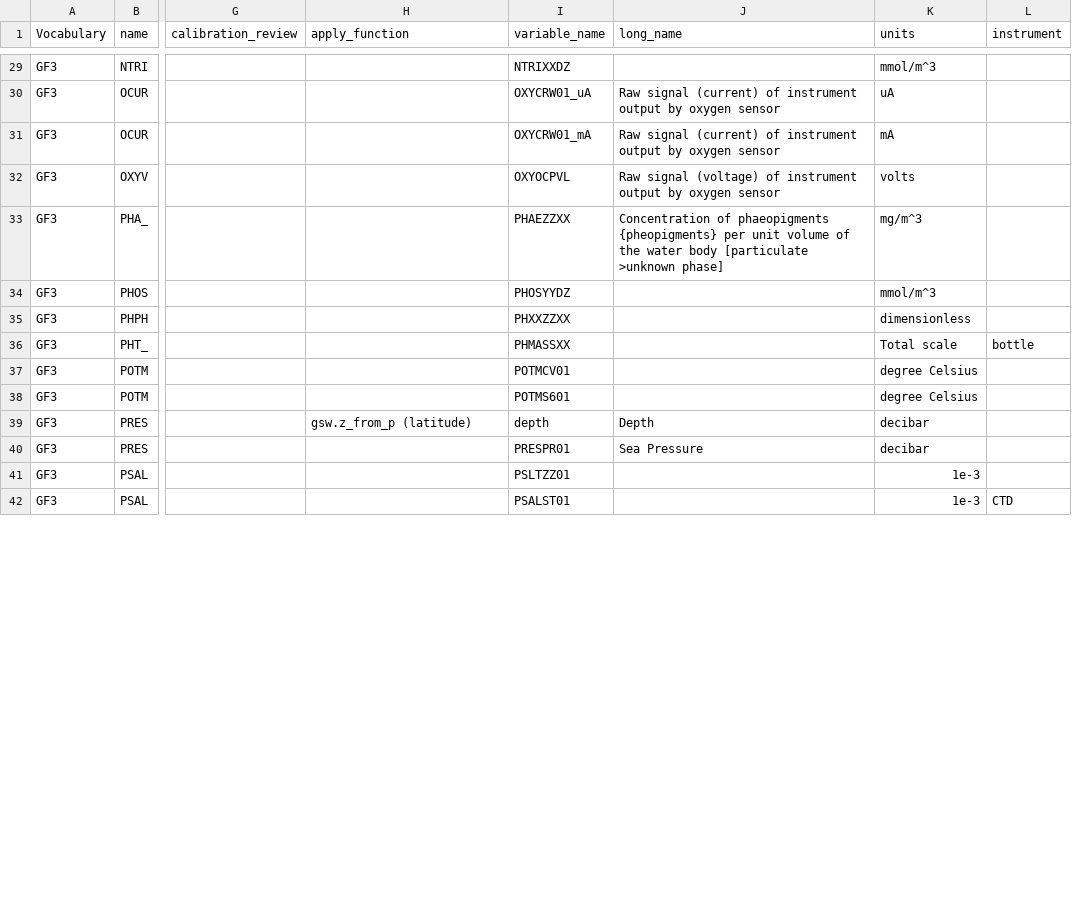
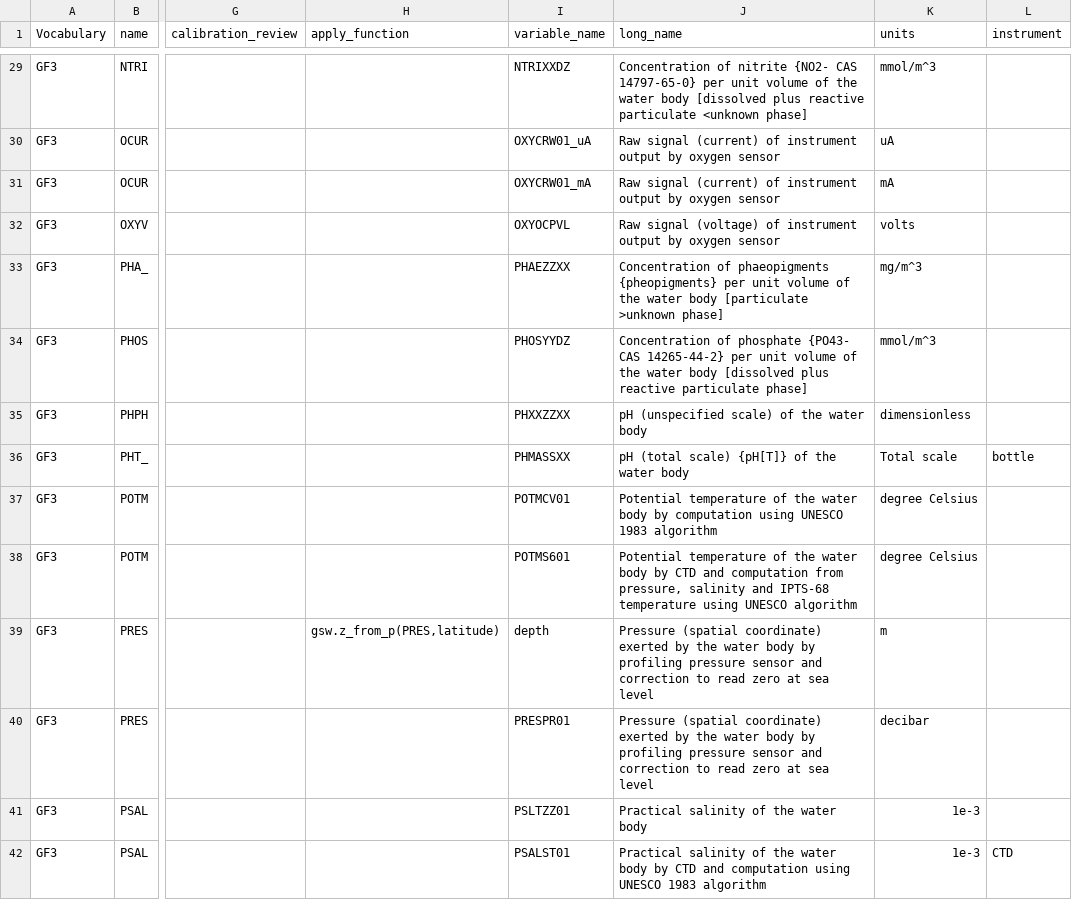
Before and after one commit to cioos-siooc/cioos-siooc_data_transform, a CSV file: projects/odf_transform/odf_transform/ODF_Reference_Vocabulary.csv, drawn as a sheet; only a part is shown, gaps mark what is left out; the diff covers the shown part only; the diff names each change by its address in the sheet, - before the commit and + after, or states it on an @@ line.

Commit message:
Update ODF Vocabulary by copying sdn_parameter_name to long_name

```diff
--- a/projects/odf_transform/odf_transform/ODF_Reference_Vocabulary.csv
+++ b/projects/odf_transform/odf_transform/ODF_Reference_Vocabulary.csv
-J29 (long_name): (empty)
+J29 (long_name): Concentration of nitrite {NO2- CAS 14797-65-0} per unit volume of the water body [dissolved plus reactive particulate <unknown phase]
-J34 (long_name): (empty)
+J34 (long_name): Concentration of phosphate {PO43- CAS 14265-44-2} per unit volume of the water body [dissolved plus reactive particulate phase]
-J35 (long_name): (empty)
+J35 (long_name): pH (unspecified scale) of the water body
-J36 (long_name): (empty)
+J36 (long_name): pH (total scale) {pH[T]} of the water body
-J37 (long_name): (empty)
+J37 (long_name): Potential temperature of the water body by computation using UNESCO 1983 algorithm
-J38 (long_name): (empty)
+J38 (long_name): Potential temperature of the water body by CTD and computation from pressure, salinity and IPTS-68 temperature using UNESCO algorithm
-H39 (apply_function): gsw.z_from_p (latitude)
+H39 (apply_function): gsw.z_from_p(PRES,latitude)
-J39 (long_name): Depth
+J39 (long_name): Pressure (spatial coordinate) exerted by the water body by profiling pressure sensor and correction to read zero at sea level
-K39 (units): decibar
+K39 (units): m
-J40 (long_name): Sea Pressure
+J40 (long_name): Pressure (spatial coordinate) exerted by the water body by profiling pressure sensor and correction to read zero at sea level
-J41 (long_name): (empty)
+J41 (long_name): Practical salinity of the water body
-J42 (long_name): (empty)
+J42 (long_name): Practical salinity of the water body by CTD and computation using UNESCO 1983 algorithm
```
Also changed, not shown: 51 edited cells elsewhere in this file.
